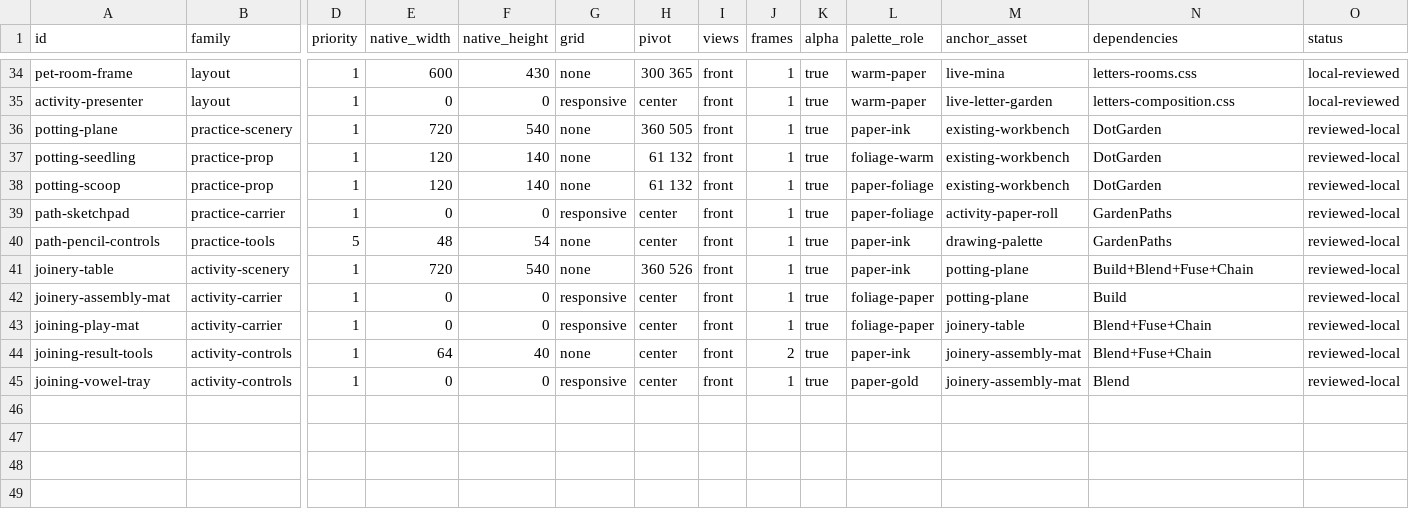
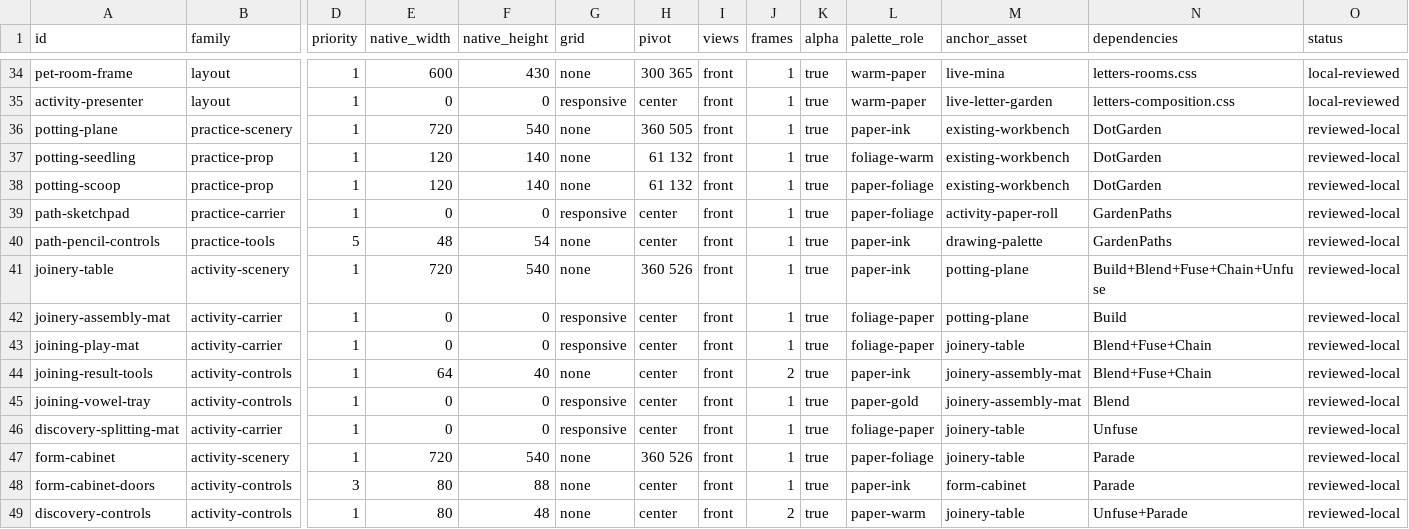
Before and after one commit to mindfulmod/miftah, a CSV file: docs/art/ASSET_MANIFEST.csv, drawn as a sheet; only a part is shown, gaps mark what is left out; rows hold the shown columns only; the diff names each change by its address in the sheet, - before the commit and + after, or states it on an @@ line.

Commit message:
Give Unfuse and Parade tactile discovery and child-led pacing

```diff
--- a/docs/art/ASSET_MANIFEST.csv
+++ b/docs/art/ASSET_MANIFEST.csv
-N41 (dependencies): Build+Blend+Fuse+Chain
+N41 (dependencies): Build+Blend+Fuse+Chain+Unfuse
+row 46: discovery-splitting-mat | activity-carrier | 1 | 0 | 0 | responsive | center | front | 1 | true | foliage-paper | joinery-table | Unfuse | reviewed-local
+row 47: form-cabinet | activity-scenery | 1 | 720 | 540 | none | 360 526 | front | 1 | true | paper-foliage | joinery-table | Parade | reviewed-local
+row 48: form-cabinet-doors | activity-controls | 3 | 80 | 88 | none | center | front | 1 | true | paper-ink | form-cabinet | Parade | reviewed-local
+row 49: discovery-controls | activity-controls | 1 | 80 | 48 | none | center | front | 2 | true | paper-warm | joinery-table | Unfuse+Parade | reviewed-local
```
Also changed, not shown: 32 other files.
